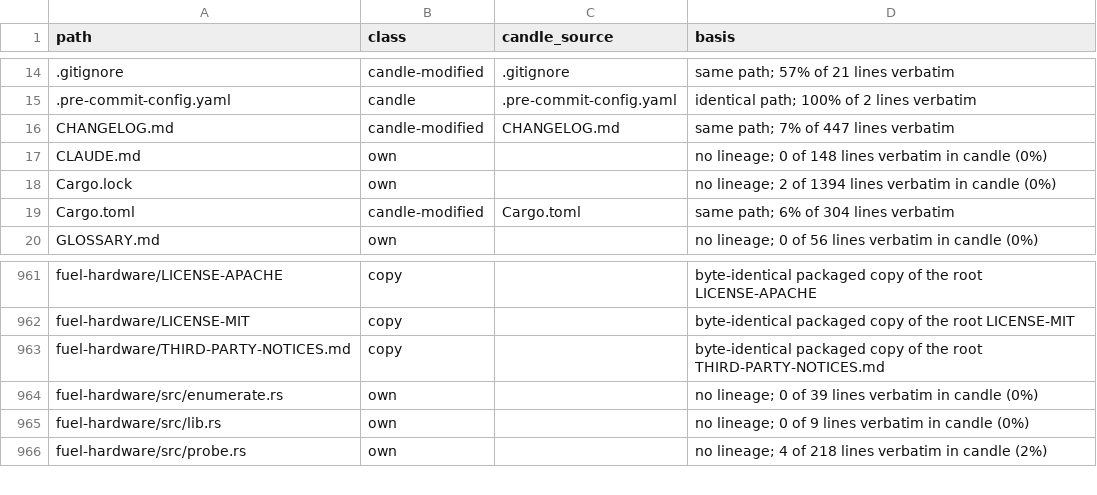
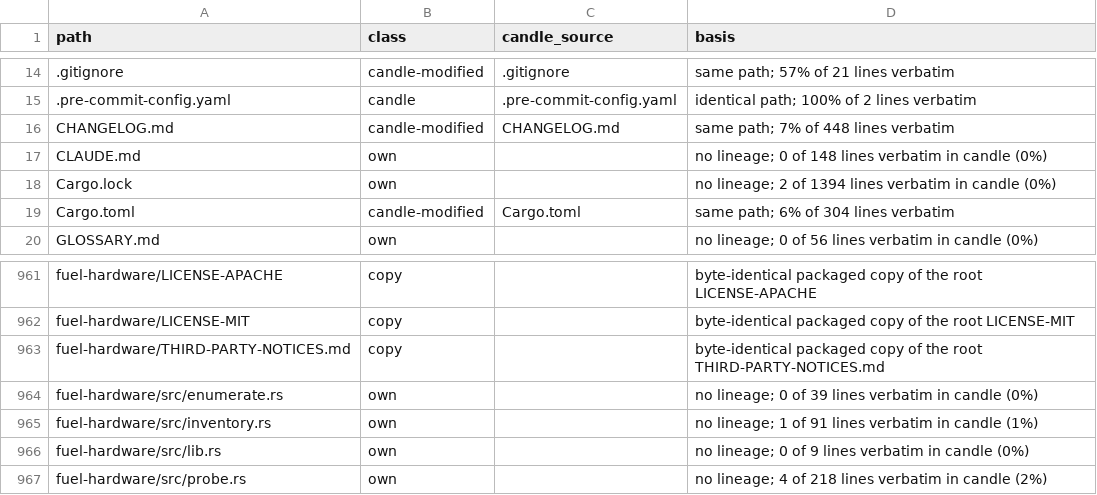
Before and after one commit to ciresnave/fuel, a TSV file: docs/provenance/FILES.tsv, drawn as a sheet; only a part is shown, gaps mark what is left out.

```diff
--- a/docs/provenance/FILES.tsv
+++ b/docs/provenance/FILES.tsv
@@ -15,3 +15,3 @@ path	class	candle_source	basis
 .pre-commit-config.yaml	candle	.pre-commit-config.yaml	identical path; 100% of 2 lines verbatim
-CHANGELOG.md	candle-modified	CHANGELOG.md	same path; 7% of 447 lines verbatim
+CHANGELOG.md	candle-modified	CHANGELOG.md	same path; 7% of 448 lines verbatim
 CLAUDE.md	own		no lineage; 0 of 148 lines verbatim in candle (0%)
@@ -964,2 +964,3 @@ fuel-hardware/THIRD-PARTY-NOTICES.md	copy		byte-identical packaged copy of the r
 fuel-hardware/src/enumerate.rs	own		no lineage; 0 of 39 lines verbatim in candle (0%)
+fuel-hardware/src/inventory.rs	own		no lineage; 1 of 91 lines verbatim in candle (1%)
 fuel-hardware/src/lib.rs	own		no lineage; 0 of 9 lines verbatim in candle (0%)
```
Also changed, not shown: 1 other file.
